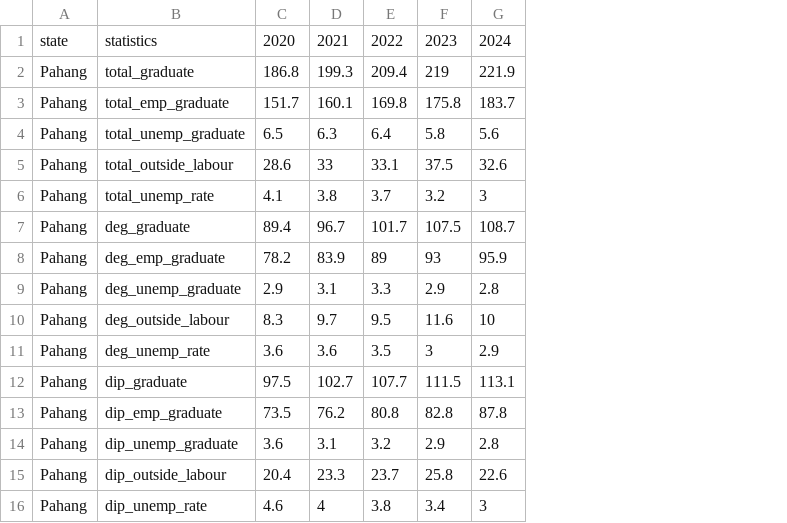
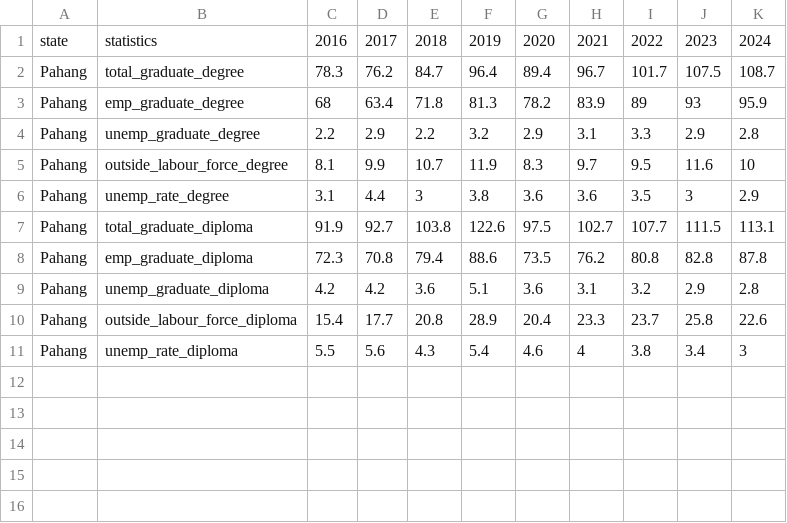
Before and after one commit to junchuan15/Lamimi2026, a CSV file: data/state_graduates/Pahang.csv, drawn as a sheet; removed rows and columns are numbered as before the commit, all else as after; the diff names each change by its address in the sheet, - before the commit and + after, or states it on an @@ line.

```diff
--- a/data/state_graduates/Pahang.csv
+++ b/data/state_graduates/Pahang.csv
-column B, row 1: statistics; rows 7-16: deg_graduate | deg_emp_graduate | deg_unemp_graduate | deg_outside_labour | deg_unemp_rate | dip_graduate | dip_emp_graduate | dip_unemp_graduate | dip_outside_labour | dip_unemp_rate
+column B, rows 1-11: statistics | total_graduate_degree | emp_graduate_degree | unemp_graduate_degree | outside_labour_force_degree | unemp_rate_degree | total_graduate_diploma | emp_graduate_diploma | unemp_graduate_diploma | outside_labour_force_diploma | unemp_rate_diploma
+column C, rows 1-11: 2016 | 78.3 | 68 | 2.2 | 8.1 | 3.1 | 91.9 | 72.3 | 4.2 | 15.4 | 5.5
+column D, rows 1-11: 2017 | 76.2 | 63.4 | 2.9 | 9.9 | 4.4 | 92.7 | 70.8 | 4.2 | 17.7 | 5.6
+column E, rows 1-11: 2018 | 84.7 | 71.8 | 2.2 | 10.7 | 3 | 103.8 | 79.4 | 3.6 | 20.8 | 4.3
+column F, rows 1-11: 2019 | 96.4 | 81.3 | 3.2 | 11.9 | 3.8 | 122.6 | 88.6 | 5.1 | 28.9 | 5.4
-row 2: Pahang | total_graduate | 186.8 | 199.3 | 209.4 | 219 | 221.9
-row 3: Pahang | total_emp_graduate | 151.7 | 160.1 | 169.8 | 175.8 | 183.7
-row 4: Pahang | total_unemp_graduate | 6.5 | 6.3 | 6.4 | 5.8 | 5.6
-row 5: Pahang | total_outside_labour | 28.6 | 33 | 33.1 | 37.5 | 32.6
-row 6: Pahang | total_unemp_rate | 4.1 | 3.8 | 3.7 | 3.2 | 3
```
Also changed, not shown: data/state_graduates/Kedah.csv, data/state_graduates/Perak.csv, 34 other files.
